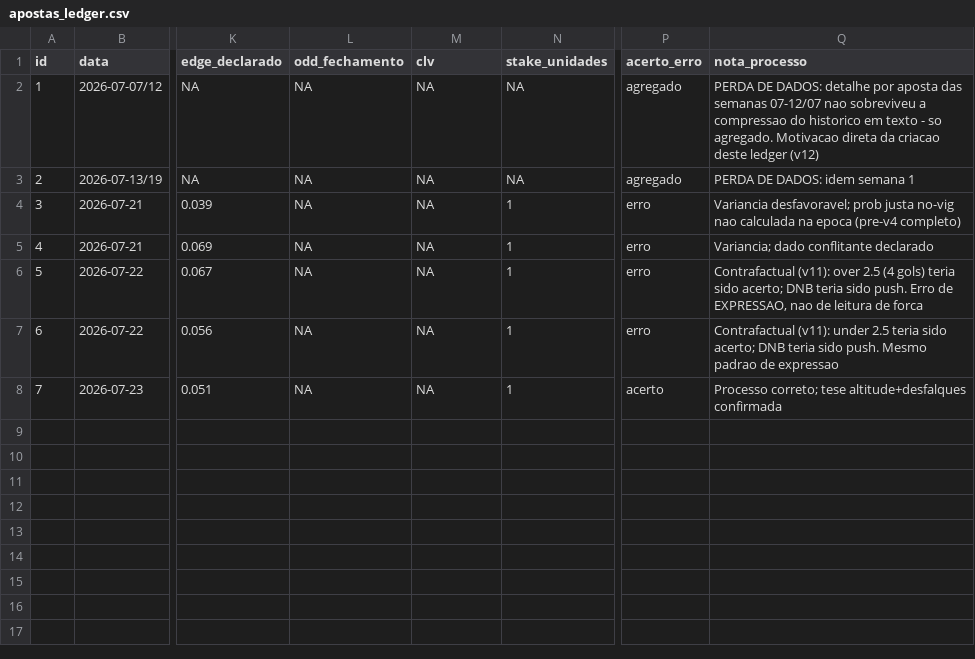
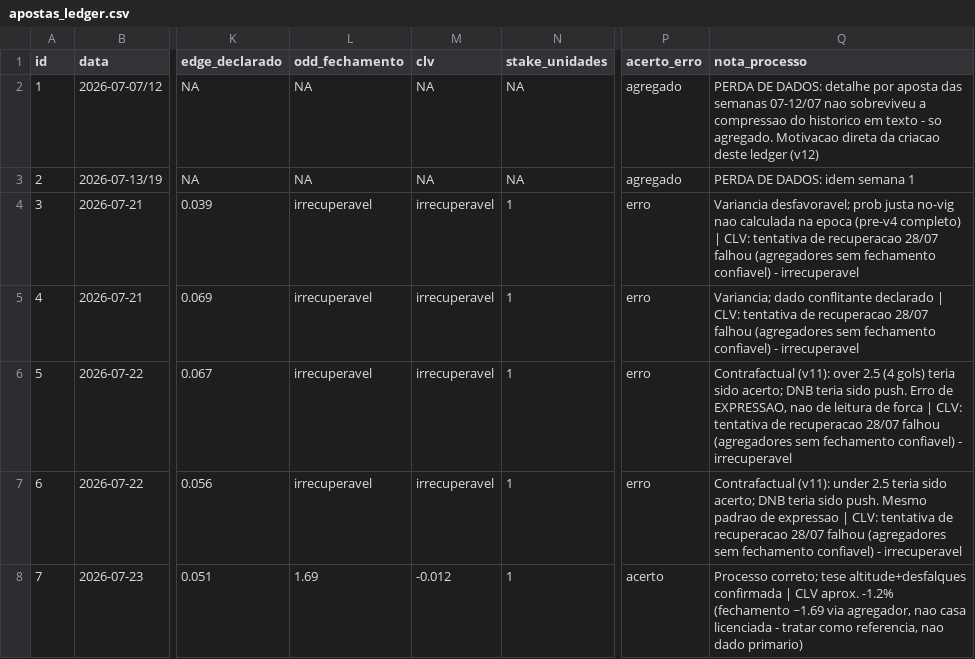
Before and after one commit to mikesorte/mikesorte, a CSV file: data/apostas_ledger.csv, drawn as a sheet; only a part is shown, gaps mark what is left out; the diff names each change by its address in the sheet, - before the commit and + after, or states it on an @@ line.

```diff
--- a/data/apostas_ledger.csv
+++ b/data/apostas_ledger.csv
-L4:L7 (odd_fechamento): NA
+L4:L7 (odd_fechamento): irrecuperavel
-M4:M7 (clv): NA
+M4:M7 (clv): irrecuperavel
-Q4 (nota_processo): …(pre-v4 completo)
+Q4 (nota_processo): …(pre-v4 completo) | CLV: tentativa de recuperacao 28/07 falhou (agregadores sem fechamento confiavel) - irrecuperavel
-Q5 (nota_processo): …conflitante declarado
+Q5 (nota_processo): …conflitante declarado | CLV: tentativa de recuperacao 28/07 falhou (agregadores sem fechamento confiavel) - irrecuperavel
-Q6 (nota_processo): …de forca
+Q6 (nota_processo): …de forca | CLV: tentativa de recuperacao 28/07 falhou (agregadores sem fechamento confiavel) - irrecuperavel
-Q7 (nota_processo): …de expressao
+Q7 (nota_processo): …de expressao | CLV: tentativa de recuperacao 28/07 falhou (agregadores sem fechamento confiavel) - irrecuperavel
-L8 (odd_fechamento): NA
+L8 (odd_fechamento): 1.69
-M8 (clv): NA
+M8 (clv): -0.012
-Q8 (nota_processo): …altitude+desfalques confirmada
+Q8 (nota_processo): …altitude+desfalques confirmada | CLV aprox. -1.2% (fechamento ~1.69 via agregador, nao casa licenciada - tratar como referencia, nao dado primario)
```
Also changed, not shown: data/pe_ledger.csv.
